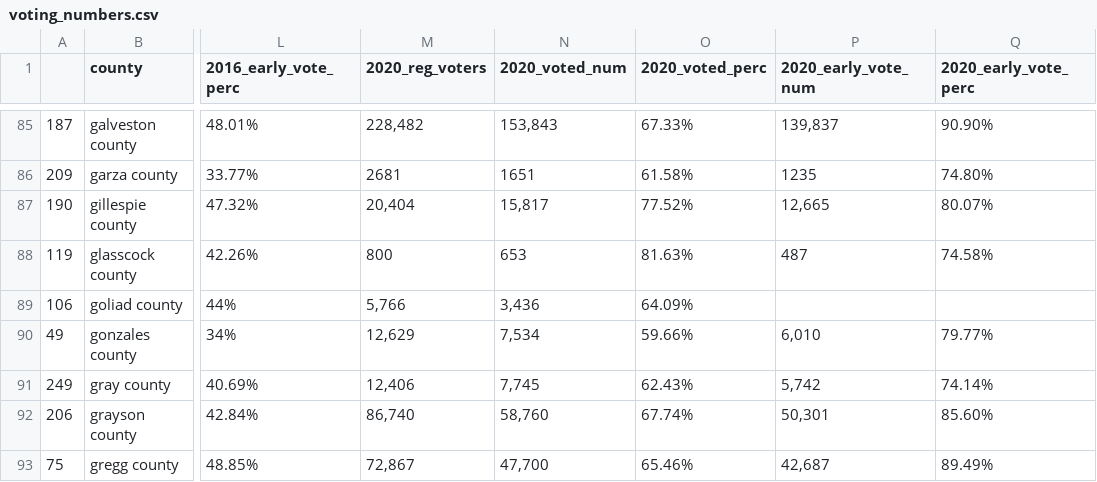
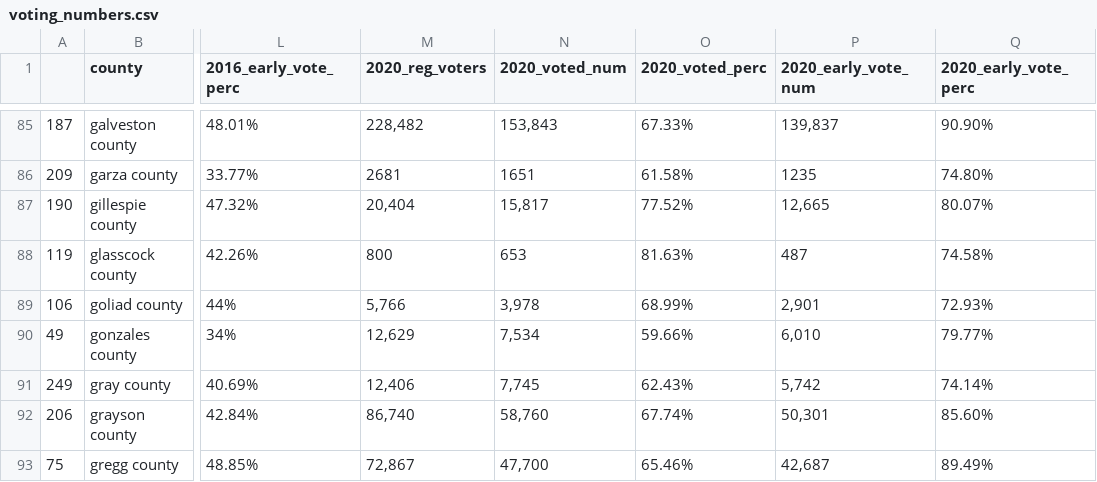
Before and after one commit to yae-sushi/Texas-General-Election-Preds, a CSV file: Data Collection/Data/voting_numbers.csv, drawn as a sheet; only a part is shown, gaps mark what is left out; the diff names each change by its address in the sheet, - before the commit and + after, or states it on an @@ line.

```diff
--- a/Data Collection/Data/voting_numbers.csv
+++ b/Data Collection/Data/voting_numbers.csv
-N89 (2020_voted_num): 3,436
+N89 (2020_voted_num): 3,978
-O89 (2020_voted_perc): 64.09%
+O89 (2020_voted_perc): 68.99%
-P89 (2020_early_vote_num): (empty)
+P89 (2020_early_vote_num): 2,901
-Q89 (2020_early_vote_perc): (empty)
+Q89 (2020_early_vote_perc): 72.93%
```
Also changed, not shown: 6 other files.
